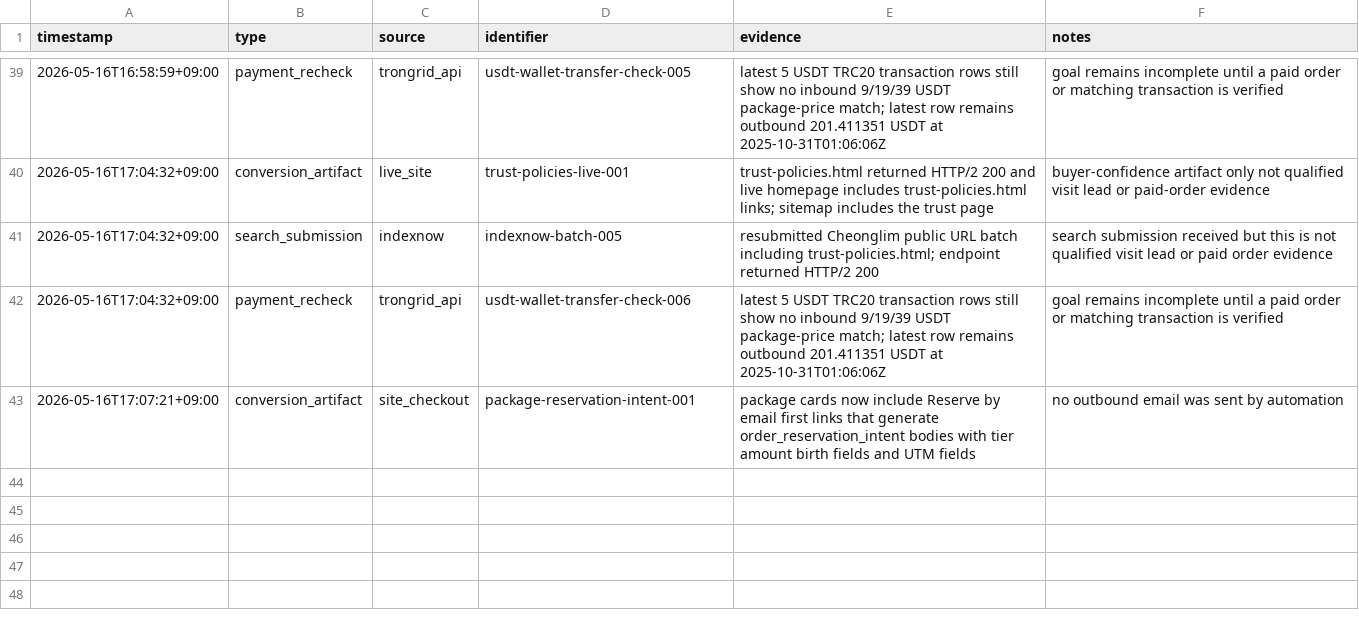
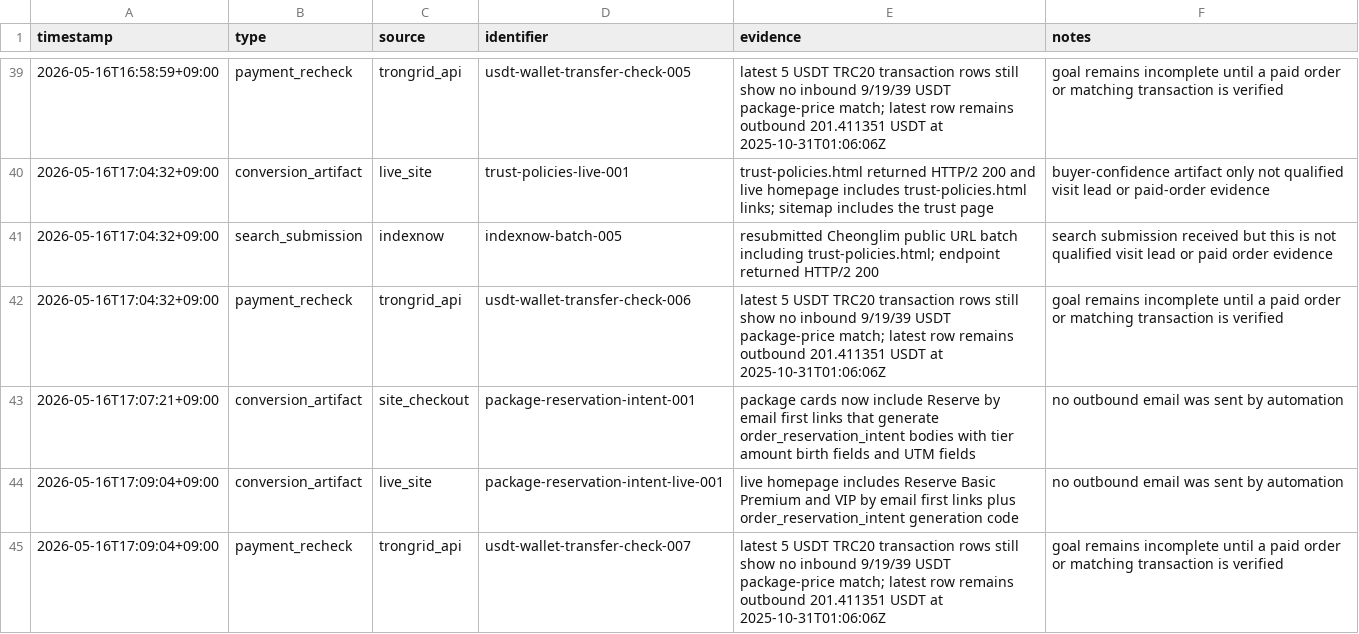
Before and after one commit to holly-sheep/cheonglim-saem-saju, a CSV file: marketing/evidence-log.csv, drawn as a sheet; only a part is shown, gaps mark what is left out.

Commit message:
Record reservation CTA launch evidence

```diff
--- a/marketing/evidence-log.csv
+++ b/marketing/evidence-log.csv
@@ -43 +43,3 @@ timestamp,type,source,identifier,evidence,notes
 2026-05-16T17:07:21+09:00,conversion_artifact,site_checkout,package-reservation-intent-001,package cards now include Reserve by email first links that generate order_reservation_intent bodies with tier amount birth fields and UTM fields,no outbound email was sent by automation
+2026-05-16T17:09:04+09:00,conversion_artifact,live_site,package-reservation-intent-live-001,live homepage includes Reserve Basic Premium and VIP by email first links plus order_reservation_intent generation code,no outbound email was sent by automation
+2026-05-16T17:09:04+09:00,payment_recheck,trongrid_api,usdt-wallet-transfer-check-007,latest 5 USDT TRC20 transaction rows still show no inbound 9/19/39 USDT package-price match; latest row remains outbound 201.411351 USDT at 2025-10-31T01:06:06Z,goal remains incomplete until a paid order or matching transaction is verified
```
Also changed, not shown: marketing/campaign-tracker.csv, 1 other file.
